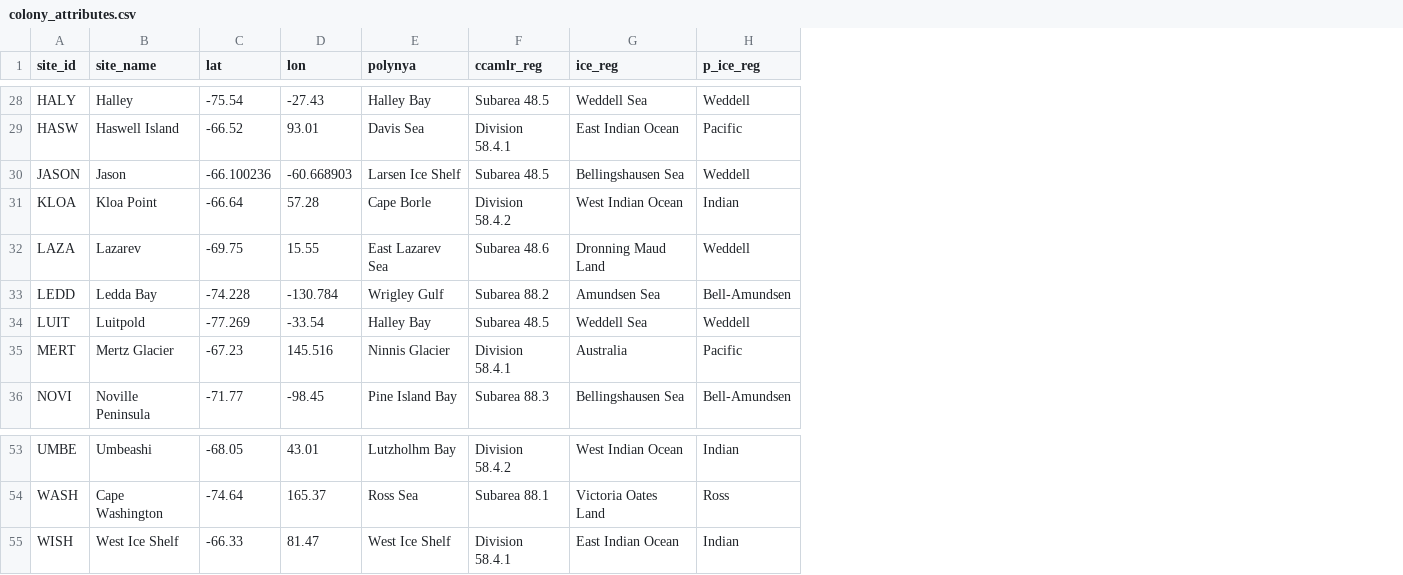
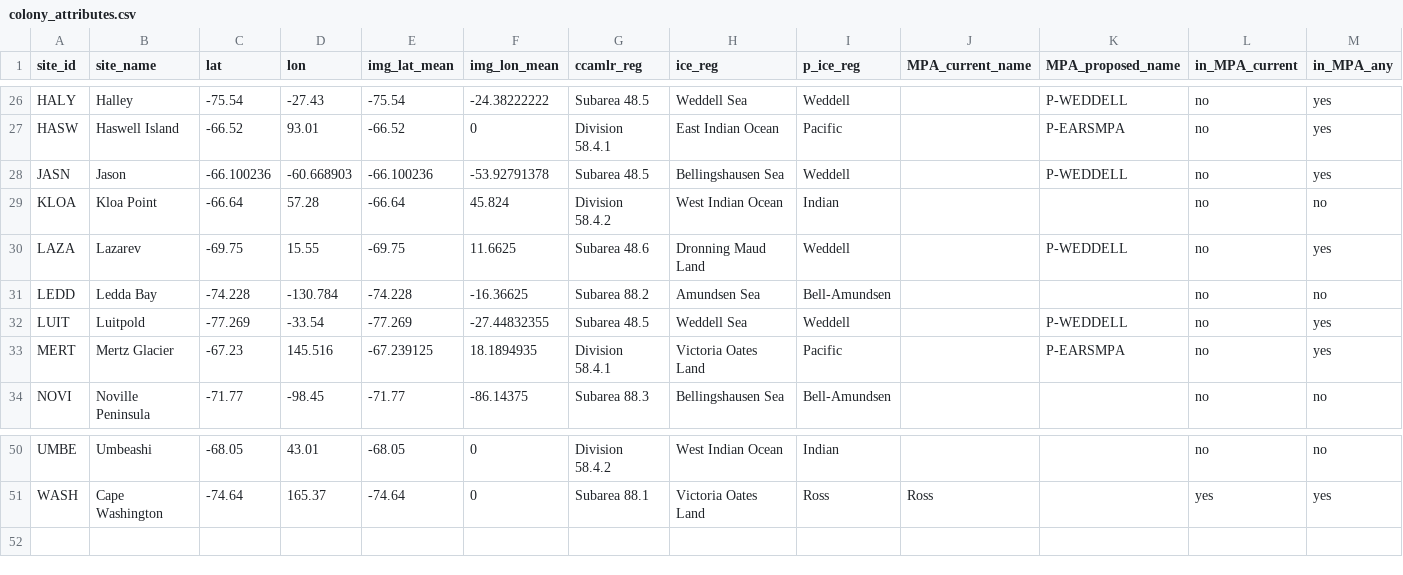
Before and after one commit to davidiles/EMPE_Global, a CSV file: data/colony_attributes.csv, drawn as a sheet; only a part is shown, gaps mark what is left out; removed rows and columns are numbered as before the commit, all else as after; the diff covers the shown part only; the diff names each change by its address in the sheet, - before the commit and + after, or states it on an @@ line.

```diff
--- a/data/colony_attributes.csv
+++ b/data/colony_attributes.csv
-column E (polynya), rows 28-36: Halley Bay | Davis Sea | Larsen Ice Shelf | Cape Borle | East Lazarev Sea | Wrigley Gulf | Halley Bay | Ninnis Glacier | Pine Island Bay; rows 53-54: Lutzholhm Bay | Ross Sea
+column E (img_lat_mean), rows 26-34: -75.54 | -66.52 | -66.100236 | -66.64 | -69.75 | -74.228 | -77.269 | -67.239125 | -71.77; rows 50-51: -68.05 | -74.64
+column F (img_lon_mean), rows 26-34: -24.38222222 | 0 | -53.92791378 | 45.824 | 11.6625 | -16.36625 | -27.44832355 | 18.1894935 | -86.14375; rows 50-51: 0 | 0
+column J (MPA_current_name), row 51: Ross
+column K (MPA_proposed_name), rows 26-33: P-WEDDELL | P-EARSMPA | P-WEDDELL |  | P-WEDDELL |  | P-WEDDELL | P-EARSMPA
+column L (in_MPA_current), rows 26-34: all no; rows 50-51: no | yes
+column M (in_MPA_any), rows 26-34: yes | yes | yes | no | yes | no | yes | yes | no; rows 50-51: no | yes
-A28 (site_id): JASON
+A28 (site_id): JASN
-H33 (ice_reg): Australia
+H33 (ice_reg): Victoria Oates Land
-row 55: WISH | West Ice Shelf | -66.33 | 81.47 | West Ice Shelf | Division 58.4.1 | East Indian Ocean | Indian
```
Also changed, not shown: 1 added row, 4 removed rows and 4 edited cells elsewhere in this file, 11 other files.
